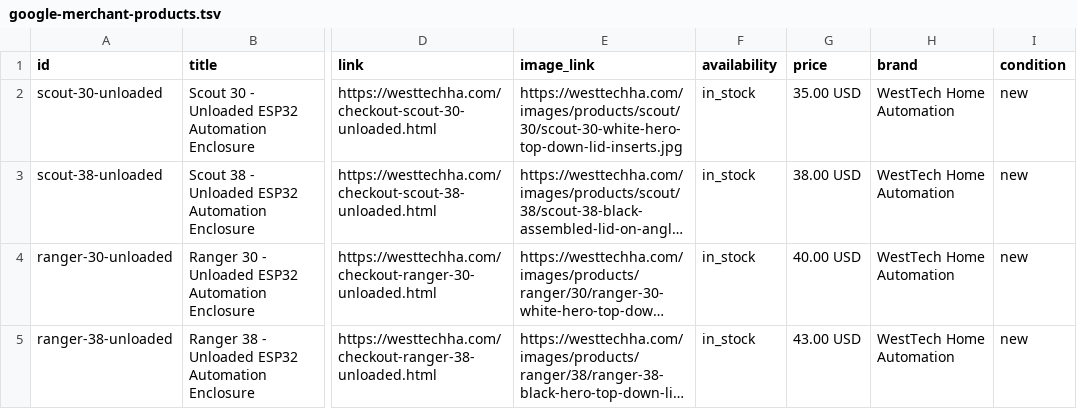
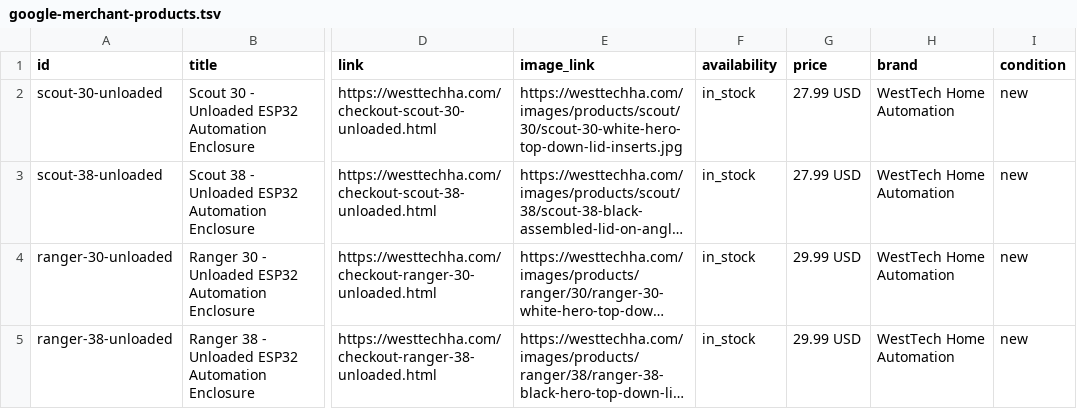
Before and after one commit to FrozenOzone/westtechha, a TSV file: feeds/google-merchant-products.tsv, drawn as a sheet; only a part is shown, gaps mark what is left out; long unchanged cells end in …; the diff names each change by its address in the sheet, - before the commit and + after, or states it on an @@ line.

```diff
--- a/feeds/google-merchant-products.tsv
+++ b/feeds/google-merchant-products.tsv
-G2 (price): 35.00 USD
+G2 (price): 27.99 USD
-G3 (price): 38.00 USD
+G3 (price): 27.99 USD
-G4 (price): 40.00 USD
+G4 (price): 29.99 USD
-G5 (price): 43.00 USD
+G5 (price): 29.99 USD
```
Also changed, not shown: 32 other files.
